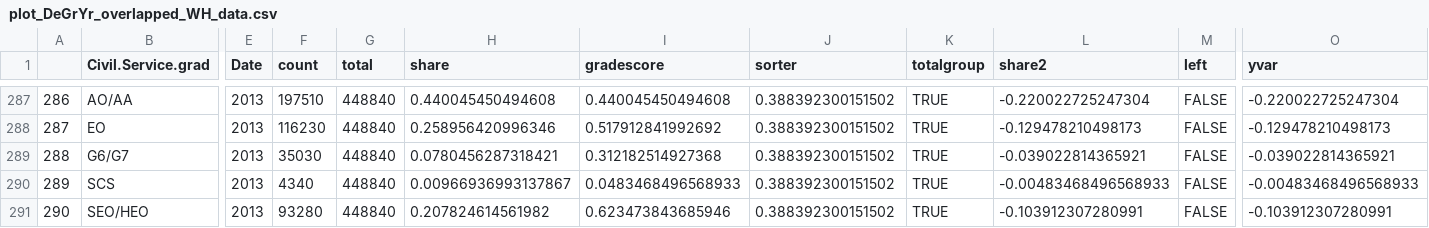
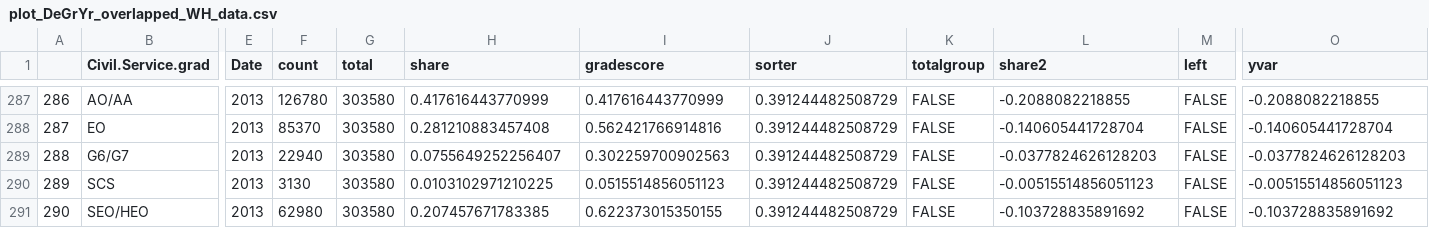
Before and after one commit to petrbouchal/ukgov, a CSV file: charts-output/charts-data/plot_DeGrYr_overlapped_WH_data.csv, drawn as a sheet; only a part is shown, gaps mark what is left out; the diff covers the shown part only; the diff names each change by its address in the sheet, - before the commit and + after, or states it on an @@ line.

```diff
--- a/charts-output/charts-data/plot_DeGrYr_overlapped_WH_data.csv
+++ b/charts-output/charts-data/plot_DeGrYr_overlapped_WH_data.csv
-F287 (count): 197510
+F287 (count): 126780
-G287:G291 (total): 448840
+G287:G291 (total): 303580
-H287 (share): 0.440045450494608
+H287 (share): 0.417616443770999
-I287 (gradescore): 0.440045450494608
+I287 (gradescore): 0.417616443770999
-J287:J291 (sorter): 0.388392300151502
+J287:J291 (sorter): 0.391244482508729
-K287:K291 (totalgroup): TRUE
+K287:K291 (totalgroup): FALSE
-L287 (share2): -0.220022725247304
+L287 (share2): -0.2088082218855
-O287 (yvar): -0.220022725247304
+O287 (yvar): -0.2088082218855
-F288 (count): 116230
+F288 (count): 85370
-H288 (share): 0.258956420996346
+H288 (share): 0.281210883457408
-I288 (gradescore): 0.517912841992692
+I288 (gradescore): 0.562421766914816
-L288 (share2): -0.129478210498173
+L288 (share2): -0.140605441728704
-O288 (yvar): -0.129478210498173
+O288 (yvar): -0.140605441728704
-F289 (count): 35030
+F289 (count): 22940
-H289 (share): 0.0780456287318421
+H289 (share): 0.0755649252256407
-I289 (gradescore): 0.312182514927368
+I289 (gradescore): 0.302259700902563
-L289 (share2): -0.039022814365921
+L289 (share2): -0.0377824626128203
-O289 (yvar): -0.039022814365921
+O289 (yvar): -0.0377824626128203
-F290 (count): 4340
+F290 (count): 3130
-H290 (share): 0.00966936993137867
+H290 (share): 0.0103102971210225
-I290 (gradescore): 0.0483468496568933
+I290 (gradescore): 0.0515514856051123
-L290 (share2): -0.00483468496568933
+L290 (share2): -0.00515514856051123
-O290 (yvar): -0.00483468496568933
+O290 (yvar): -0.00515514856051123
-F291 (count): 93280
+F291 (count): 62980
-H291 (share): 0.207824614561982
+H291 (share): 0.207457671783385
-I291 (gradescore): 0.623473843685946
+I291 (gradescore): 0.622373015350155
-L291 (share2): -0.103912307280991
+L291 (share2): -0.103728835891692
-O291 (yvar): -0.103912307280991
+O291 (yvar): -0.103728835891692
```
Also changed, not shown: 120 edited cells elsewhere in this file, charts-output/charts-data/Tempsbydept_data.csv, charts-output/charts-data/plot_DeGeGrYr_Group_data.csv, 24 other files.
